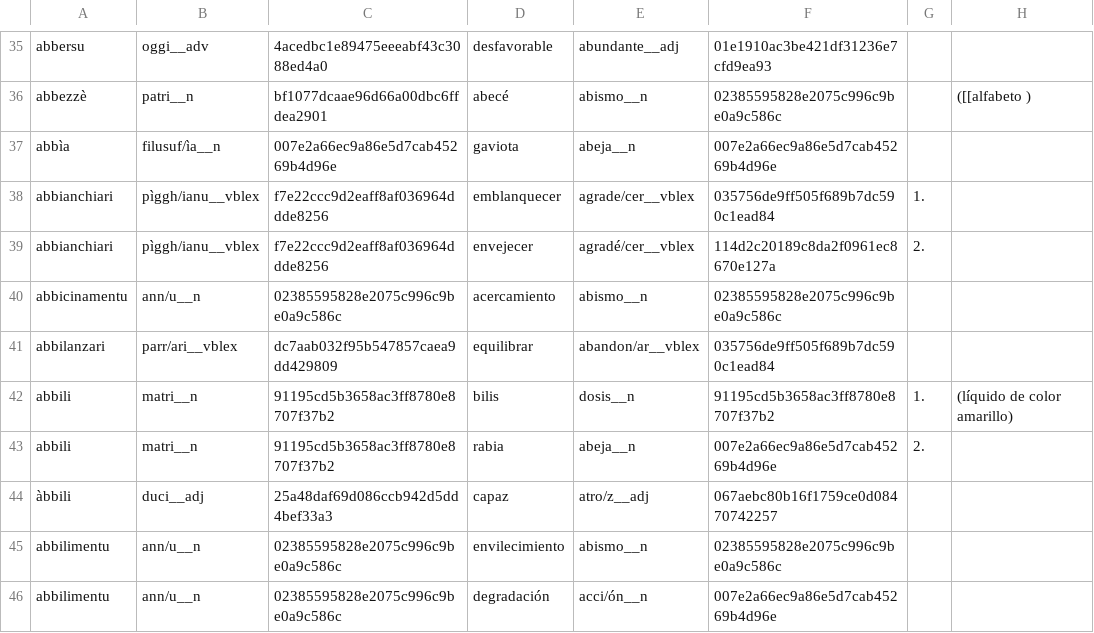
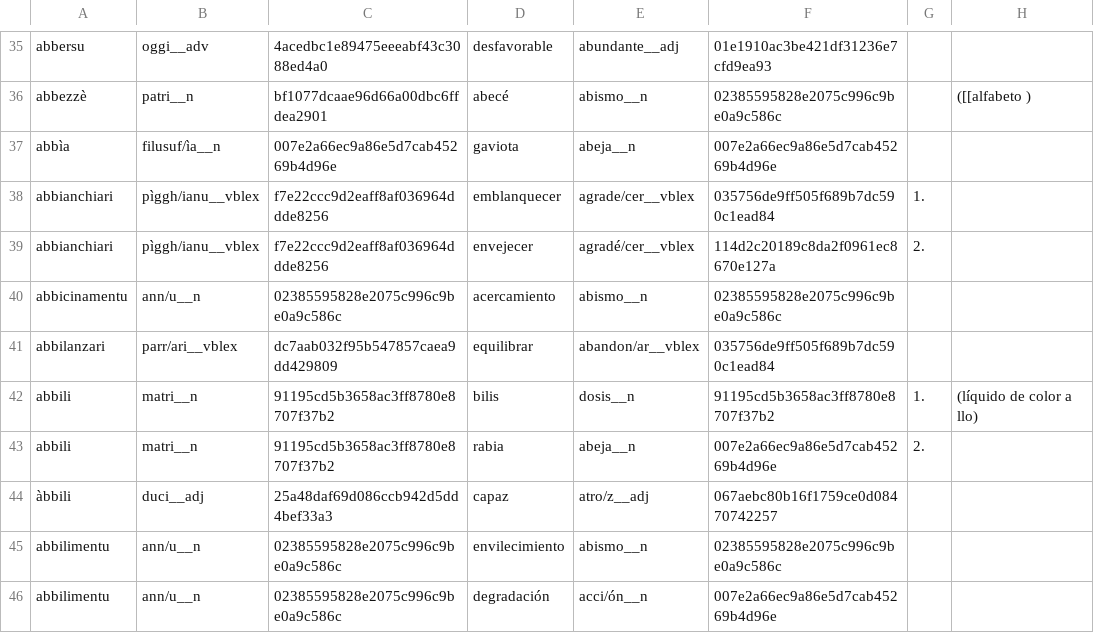
Before and after one commit to apertium/apertium-scn-spa, a TSV file: dev/pruned_wiktionary_parsed_with_hash.tsv, drawn as a sheet; only a part is shown, gaps mark what is left out.

```diff
--- a/dev/pruned_wiktionary_parsed_with_hash.tsv
+++ b/dev/pruned_wiktionary_parsed_with_hash.tsv
@@ -41,3 +41,3 @@ abbicinamentu	ann/u__n	02385595828e2075c996c9be0a9c586c	acercamiento	abismo__n	0
 abbilanzari	parr/ari__vblex	dc7aab032f95b547857caea9dd429809	equilibrar	abandon/ar__vblex	035756de9ff505f689b7dc590c1ead84
-abbili	matri__n	91195cd5b3658ac3ff8780e8707f37b2	bilis	dosis__n	91195cd5b3658ac3ff8780e8707f37b2	1. 	(líquido de color amarillo)
+abbili	matri__n	91195cd5b3658ac3ff8780e8707f37b2	bilis	dosis__n	91195cd5b3658ac3ff8780e8707f37b2	1. 	(líquido de color a llo)
 abbili	matri__n	91195cd5b3658ac3ff8780e8707f37b2	rabia	abeja__n	007e2a66ec9a86e5d7cab45269b4d96e	2.
```
Also changed, not shown: dev/pruned-bidix-templates.scn-spa.tsv, 1 other file.
